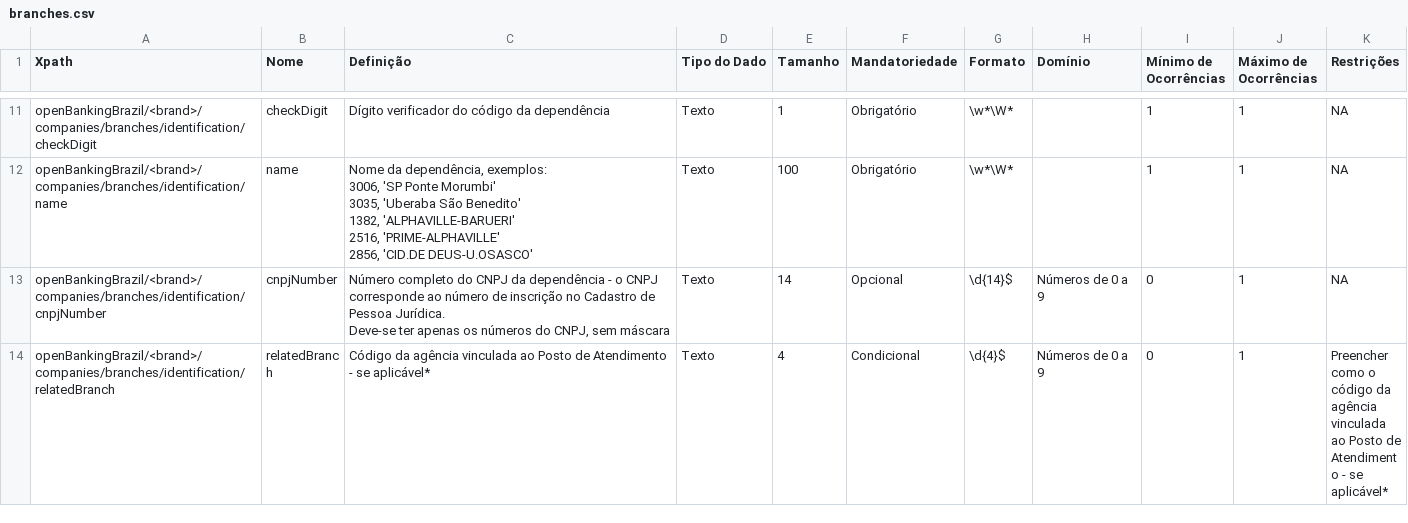
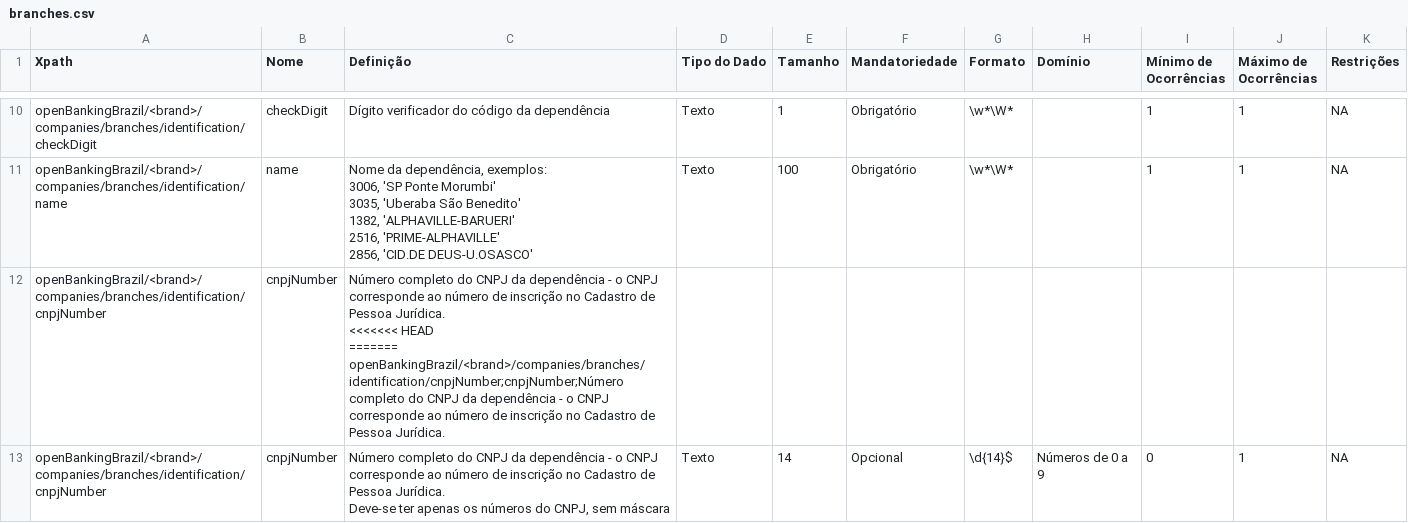
Before and after one commit to marcelomrwin/areadesenvolvedor, a CSV file: dictionary/branches.csv, drawn as a sheet; only a part is shown, gaps mark what is left out; the shorter side is filled out with more unchanged rows; ↵ is a line break in a cell; the diff covers the shown part only; the diff names each change by its address in the sheet, - before the commit and + after, or states it on an @@ line.

```diff
--- a/dictionary/branches.csv
+++ b/dictionary/branches.csv
+row 12: openBankingBrazil/<brand>/companies/branches/identification/cnpjNumber | cnpjNumber | Número completo do CNPJ da dependência - o CNPJ corresponde ao número de inscrição no Cadastro de Pessoa Jurídica. ↵ <<<<<<< HEAD ↵ ======= ↵ openBankingBrazil/<brand>/companies/branches/identification/cnpjNumber;cnpjNumber;Número completo do CNPJ da dependência - o CNPJ corresponde ao número de inscrição no Cadastro de Pessoa Jurídica.
```
Also changed, not shown: 1 added row, 2 removed rows and 2 edited cells elsewhere in this file, dictionary/banking_agents.csv, dictionary/phone_channels.csv, 1 other file.
